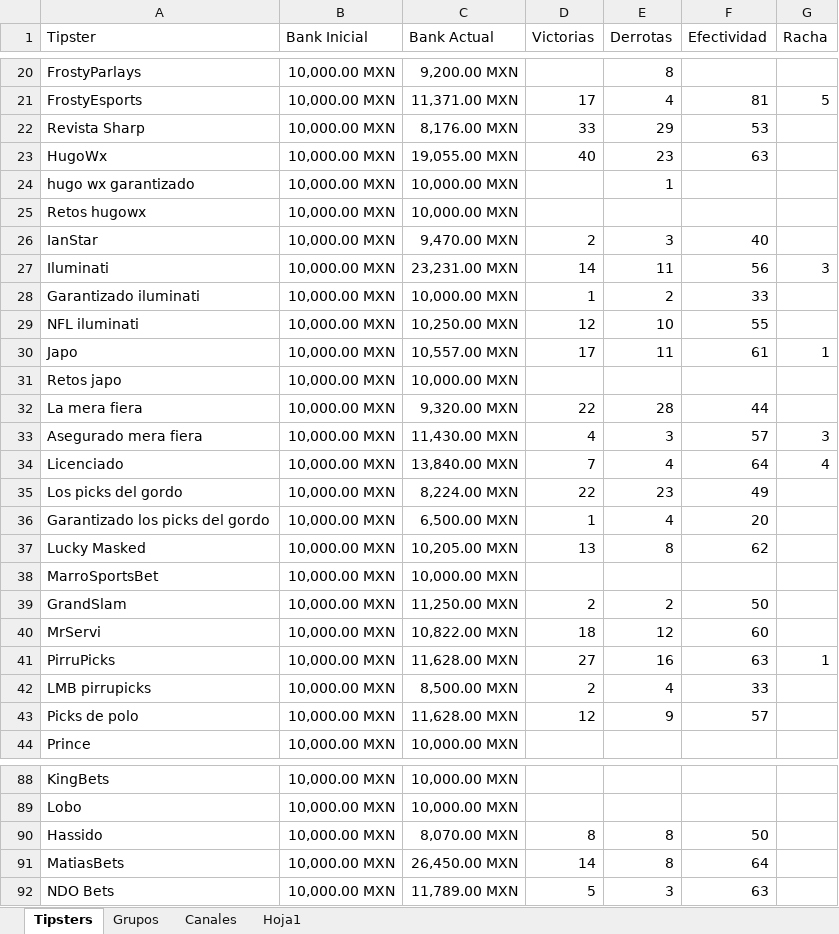
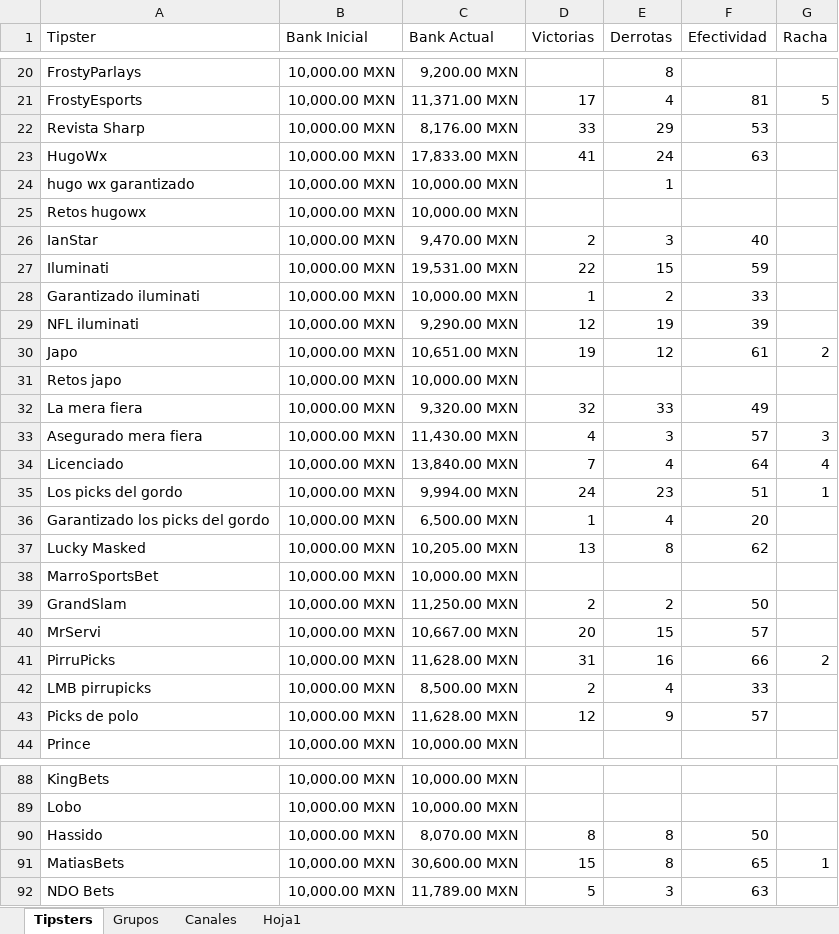
Before and after one commit to Askeladd369/EnviarTipsters, an Excel workbook: excel.xlsx, sheet Tipsters, drawn as a sheet; only a part is shown, gaps mark what is left out; values as stored, in another font and other column widths than the file's, no borders; table styles not drawn; the diff covers the shown part only; the diff names each change by its address in the sheet, - before the commit and + after, or states it on an @@ line.

```diff
--- a/excel.xlsx (sheet Tipsters)
+++ b/excel.xlsx (sheet Tipsters)
-C23 (Bank Actual): 19,055.00 MXN
+C23 (Bank Actual): 17,833.00 MXN
-D23 (Victorias): 40
+D23 (Victorias): 41
-E23 (Derrotas): 23
+E23 (Derrotas): 24
-C27 (Bank Actual): 23,231.00 MXN
+C27 (Bank Actual): 19,531.00 MXN
-D27 (Victorias): 14
+D27 (Victorias): 22
-E27 (Derrotas): 11
+E27 (Derrotas): 15
-F27 (Efectividad): 56
+F27 (Efectividad): 59
-G27 (Racha): 3
+G27 (Racha): (empty)
-C29 (Bank Actual): 10,250.00 MXN
+C29 (Bank Actual): 9,290.00 MXN
-E29 (Derrotas): 10
+E29 (Derrotas): 19
-F29 (Efectividad): 55
+F29 (Efectividad): 39
-C30 (Bank Actual): 10,557.00 MXN
+C30 (Bank Actual): 10,651.00 MXN
-D30 (Victorias): 17
+D30 (Victorias): 19
-E30 (Derrotas): 11
+E30 (Derrotas): 12
-G30 (Racha): 1
+G30 (Racha): 2
-D32 (Victorias): 22
+D32 (Victorias): 32
-E32 (Derrotas): 28
+E32 (Derrotas): 33
-F32 (Efectividad): 44
+F32 (Efectividad): 49
-C35 (Bank Actual): 8,224.00 MXN
+C35 (Bank Actual): 9,994.00 MXN
-D35 (Victorias): 22
+D35 (Victorias): 24
-F35 (Efectividad): 49
+F35 (Efectividad): 51
-G35 (Racha): (empty)
+G35 (Racha): 1
-C40 (Bank Actual): 10,822.00 MXN
+C40 (Bank Actual): 10,667.00 MXN
-D40 (Victorias): 18
+D40 (Victorias): 20
-E40 (Derrotas): 12
+E40 (Derrotas): 15
-F40 (Efectividad): 60
+F40 (Efectividad): 57
-D41 (Victorias): 27
+D41 (Victorias): 31
-F41 (Efectividad): 63
+F41 (Efectividad): 66
-G41 (Racha): 1
+G41 (Racha): 2
-C91 (Bank Actual): 26,450.00 MXN
+C91 (Bank Actual): 30,600.00 MXN
-D91 (Victorias): 14
+D91 (Victorias): 15
-F91 (Efectividad): 64
+F91 (Efectividad): 65
-G91 (Racha): (empty)
+G91 (Racha): 1
```
Also changed, not shown: 1 added row, 1 removed row and 154 edited cells elsewhere in this sheet, sheet Grupos.
